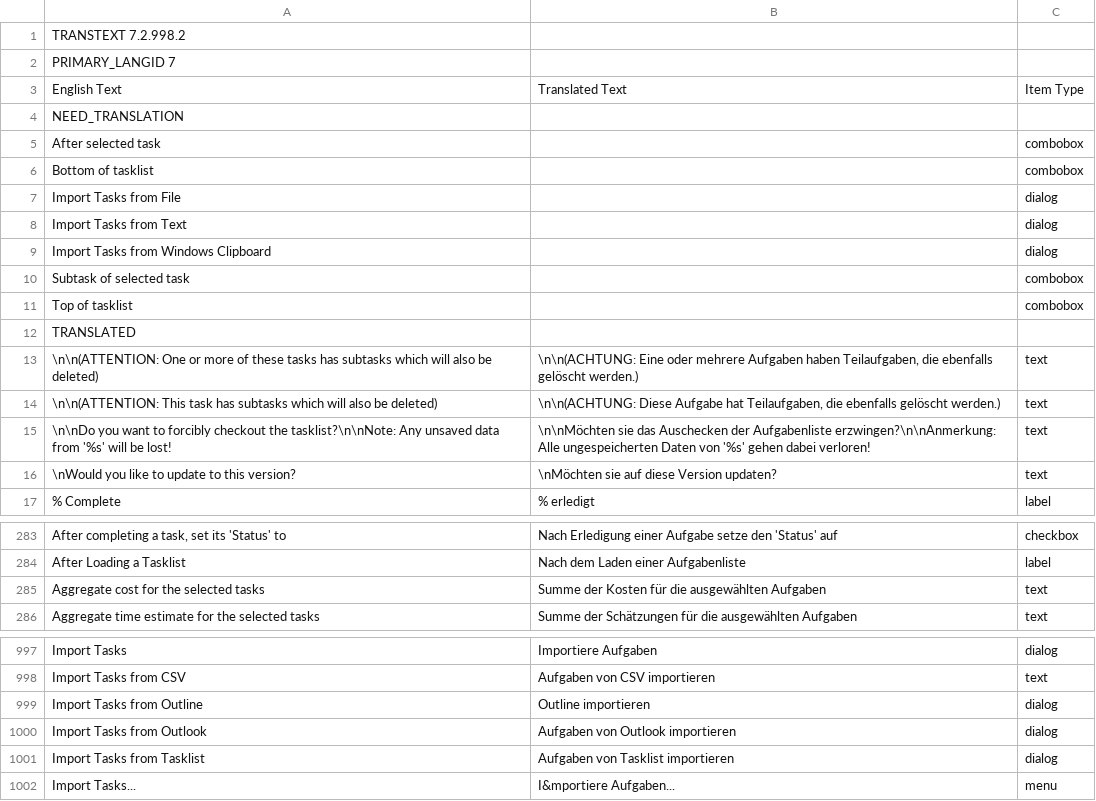
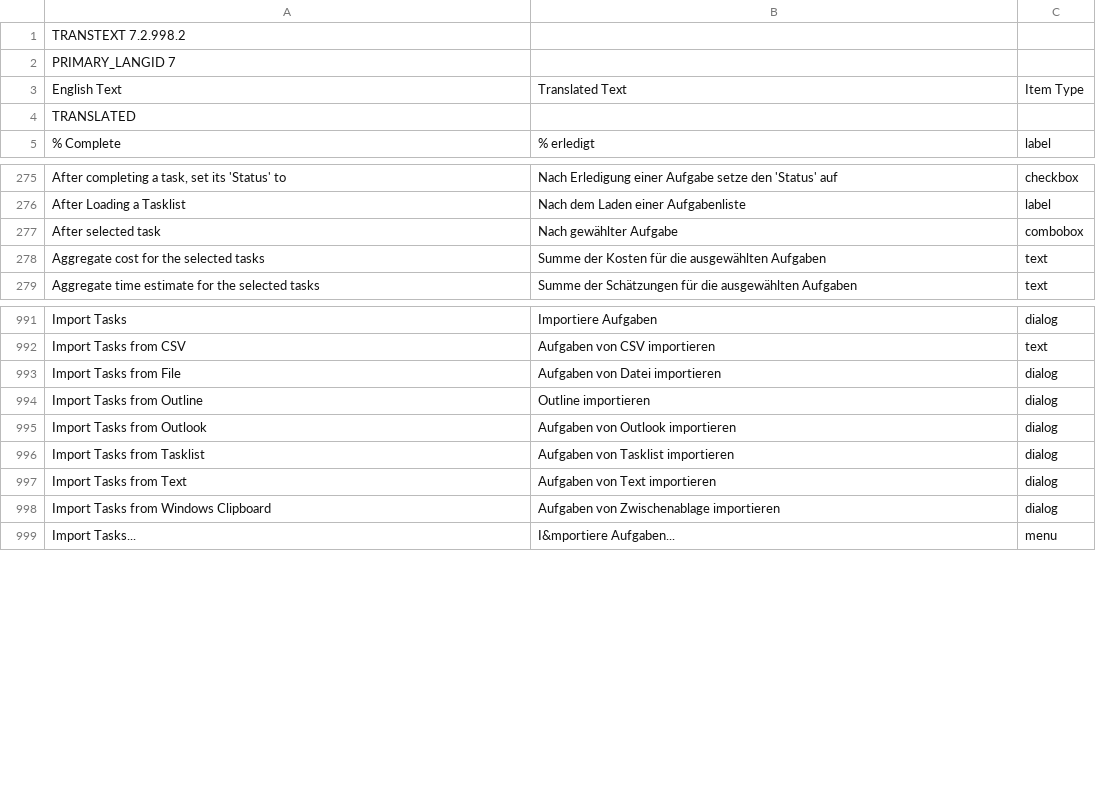
Before and after one commit to abstractspoon/ToDoList_Resources, a CSV file: Translations/German (Germany).csv, drawn as a sheet; only a part is shown, gaps mark what is left out; the diff covers the shown part only.

Commit message:
Update German (Germany).csv

```diff
--- a/Translations/German (Germany).csv
+++ b/Translations/German (Germany).csv
@@ -3,15 +3,3 @@ PRIMARY_LANGID 7
 English Text	Translated Text	Item Type
-NEED_TRANSLATION
-"After selected task"	""	"combobox"
-"Bottom of tasklist"	""	"combobox"
-"Import Tasks from File"	""	"dialog"
-"Import Tasks from Text"	""	"dialog"
-"Import Tasks from Windows Clipboard"	""	"dialog"
-"Subtask of selected task"	""	"combobox"
-"Top of tasklist"	""	"combobox"
 TRANSLATED
-"\n\n(ATTENTION: One or more of these tasks has subtasks which will also be deleted)"	"\n\n(ACHTUNG: Eine oder mehrere Aufgaben haben Teilaufgaben, die ebenfalls gelöscht werden.)"	"text"
-"\n\n(ATTENTION: This task has subtasks which will also be deleted)"	"\n\n(ACHTUNG: Diese Aufgabe hat Teilaufgaben, die ebenfalls gelöscht werden.)"	"text"
-"\n\nDo you want to forcibly checkout the tasklist?\n\nNote: Any unsaved data from '%s' will be lost!"	"\n\nMöchten sie das Auschecken der Aufgabenliste erzwingen?\n\nAnmerkung: Alle ungespeicherten Daten von '%s' gehen dabei verloren!"	"text"
-"\nWould you like to update to this version?"	"\nMöchten sie auf diese Version updaten?"	"text"
 "% Complete"	"% erledigt"	"label"
@@ -284,2 +276,3 @@ TRANSLATED
 "After Loading a Tasklist"	"Nach dem Laden einer Aufgabenliste"	"label"
+"After selected task"	"Nach gewählter Aufgabe"	"combobox"
 "Aggregate cost for the selected tasks"	"Summe der Kosten für die ausgewählten Aufgaben"	"text"
@@ -998,2 +992,3 @@ TRANSLATED
 "Import Tasks from CSV"	"Aufgaben von CSV importieren"	"text"
+"Import Tasks from File"	"Aufgaben von Datei importieren"	"dialog"
 "Import Tasks from Outline"	"Outline importieren"	"dialog"
@@ -1001,2 +996,4 @@ TRANSLATED
 "Import Tasks from Tasklist"	"Aufgaben von Tasklist importieren"	"dialog"
+"Import Tasks from Text"	"Aufgaben von Text importieren"	"dialog"
+"Import Tasks from Windows Clipboard"	"Aufgaben von Zwischenablage importieren"	"dialog"
 "Import Tasks..."	"I&mportiere Aufgaben..."	"menu"
```
Also changed, not shown: 3 added rows and 24 moved rows elsewhere in this file.
